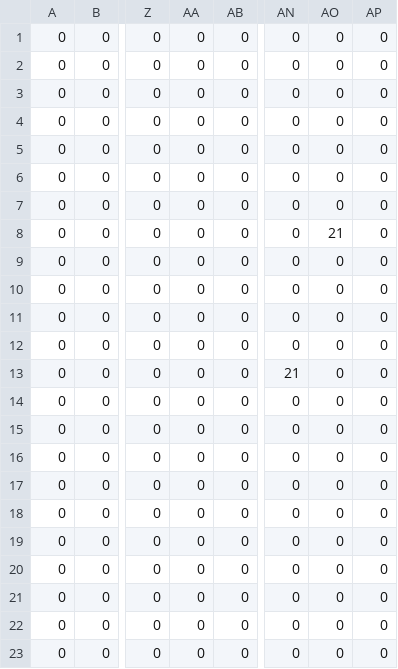
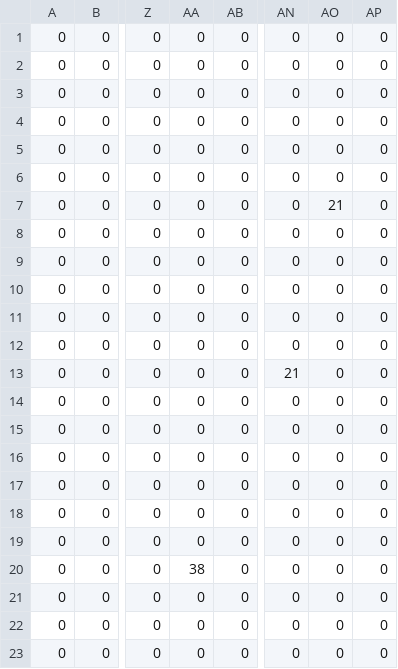
Before and after one commit to zaroth/lcsgame, a CSV file: art/mapCSV_BarAndGrill_Specials.csv, drawn as a sheet; only a part is shown, gaps mark what is left out; the diff names each change by its address in the sheet, - before the commit and + after, or states it on an @@ line.

```diff
--- a/art/mapCSV_BarAndGrill_Specials.csv
+++ b/art/mapCSV_BarAndGrill_Specials.csv
@@ row 3 moved to row 5: 0 @@
-AO7: 0
+AO7: 21
-AO8: 21
+AO8: 0
-AA20: 0
+AA20: 38
```
Also changed, not shown: art/mapCSV_BarAndGrill_Tiles.csv, art/mapCSV_BombShelter_Specials.csv, 36 other files.
